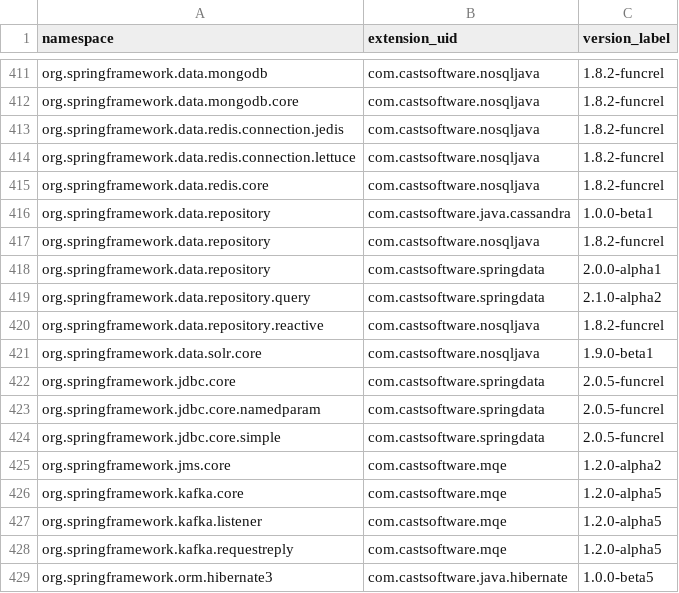
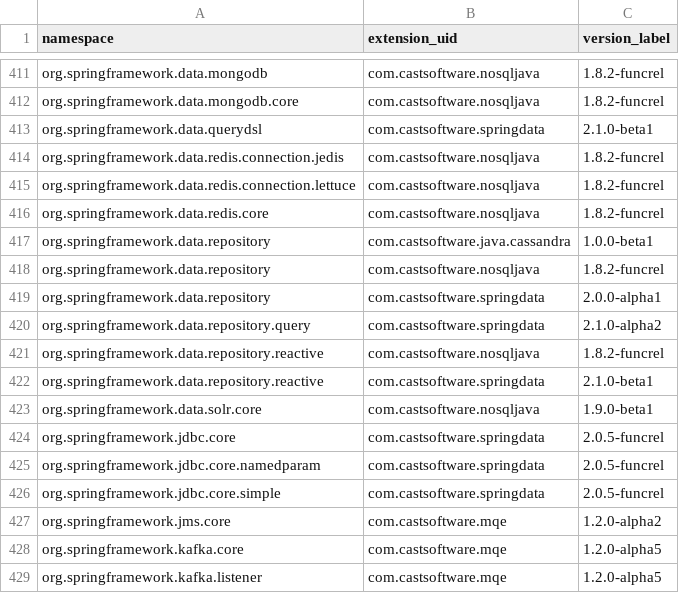
Before and after one commit to athenalobo/QRPortalTest, a CSV file: rest/extend/reports/api-namespaces.csv, drawn as a sheet; only a part is shown, gaps mark what is left out; the shorter side is filled out with more unchanged rows; the diff names each change by its address in the sheet, - before the commit and + after, or states it on an @@ line.

Commit message:
Automatic commit from job CAIP_Tool_Build_QRPortal_Data BuildNumber=5194

```diff
--- a/rest/extend/reports/api-namespaces.csv
+++ b/rest/extend/reports/api-namespaces.csv
+row 413: org.springframework.data.querydsl | com.castsoftware.springdata | 2.1.0-beta1
+row 422: org.springframework.data.repository.reactive | com.castsoftware.springdata | 2.1.0-beta1
```
